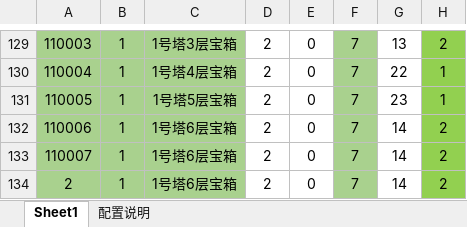
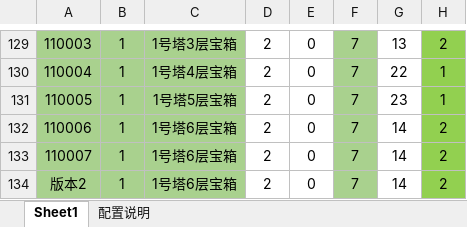
Before and after one commit to jarvanstack/git-demo, an Excel workbook: 1019_drop/drop_info.xlsx, sheet Sheet1, drawn as a sheet; only a part is shown, gaps mark what is left out; values as stored, in another font and other column widths than the file's, no borders; conditional formats not drawn; the diff names each change by its address in the sheet, - before the commit and + after, or states it on an @@ line.

Commit message:
B修改版本2

```diff
--- a/1019_drop/drop_info.xlsx (sheet Sheet1)
+++ b/1019_drop/drop_info.xlsx (sheet Sheet1)
-A134: 2
+A134: 版本2
```
